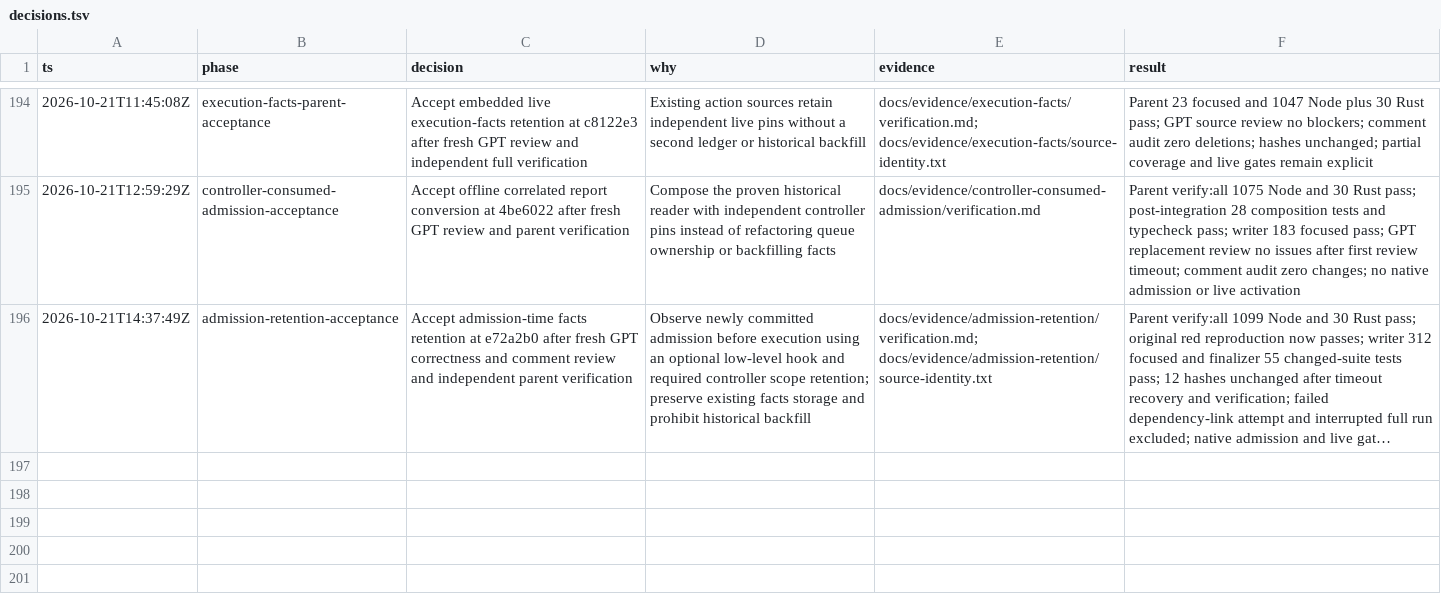
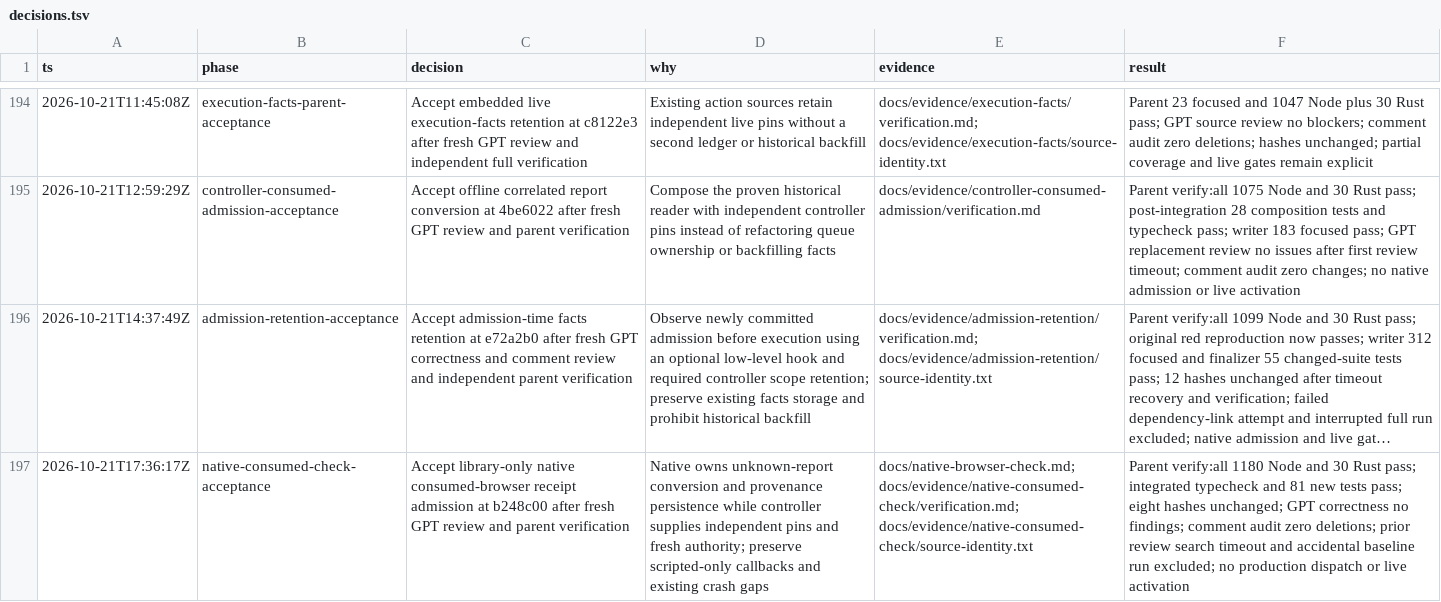
Before and after one commit to pasTa4667/eitri, a TSV file: decisions.tsv, drawn as a sheet; only a part is shown, gaps mark what is left out; long unchanged cells end in …; the diff names each change by its address in the sheet, - before the commit and + after, or states it on an @@ line.

Commit message:
docs(native): record verified consumed-check admission

```diff
--- a/decisions.tsv
+++ b/decisions.tsv
+row 197: 2026-10-21T17:36:17Z | native-consumed-check-acceptance | Accept library-only native consumed-browser receipt admission at b248c00 after fresh GPT review and parent verification | Native owns unknown-report conversion and provenance persistence while controller supplies independent pins and fresh authority; preserve scripted-only callbacks and existing crash gaps | docs/native-browser-check.md; docs/evidence/native-consumed-check/verification.md; docs/evidence/native-consumed-check/source-identity.txt | Parent verify:all 1180 Node and 30 Rust pass; integrated typecheck and 81 new tests pass; eight hashes unchanged; GPT correctness no findings; comment audit zero deletions; prior review search timeout and accidental baseline run excluded; no production dispatch or live activation
```
Also changed, not shown: 9 other files.
